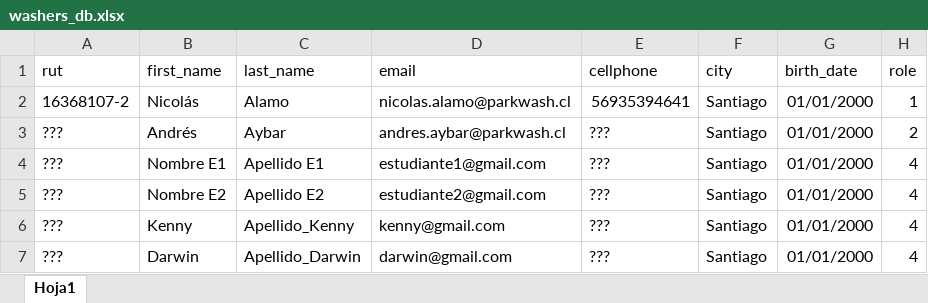
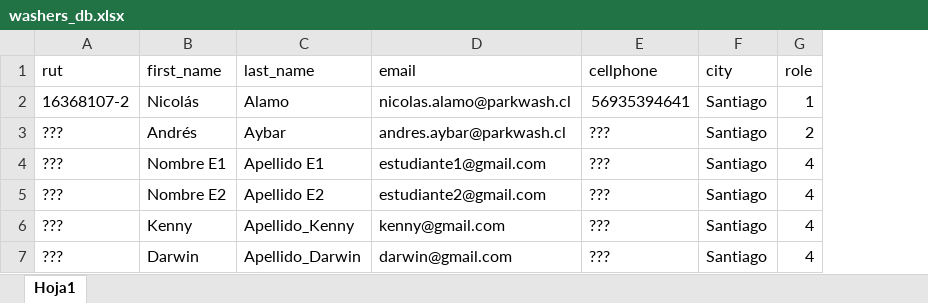
Before and after one commit to AndreAlvarez1/parkwash4, an Excel workbook: db/seeds_databases/washers_db.xlsx, sheet Hoja1, drawn as a sheet; values as stored, in another font and other column widths than the file's, no borders; the diff names each change by its address in the sheet, - before the commit and + after, or states it on an @@ line.

```diff
--- a/db/seeds_databases/washers_db.xlsx (sheet Hoja1)
+++ b/db/seeds_databases/washers_db.xlsx (sheet Hoja1)
-column G (birth_date), rows 2-7: all 01/01/2000
```
Also changed, not shown: db/seeds_databases/users_db.xlsx, 12 other files.
